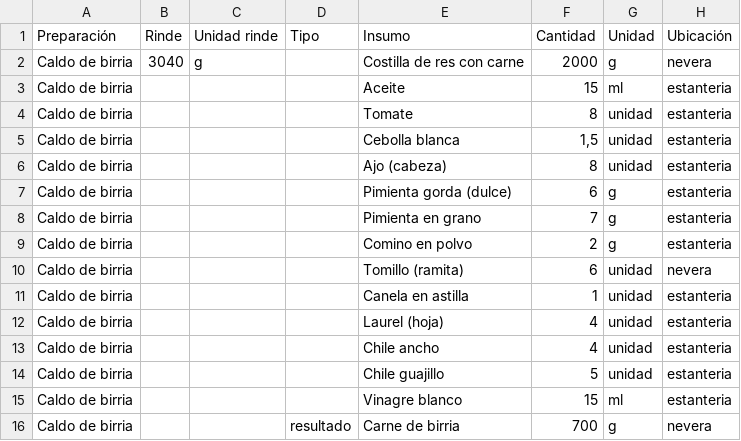
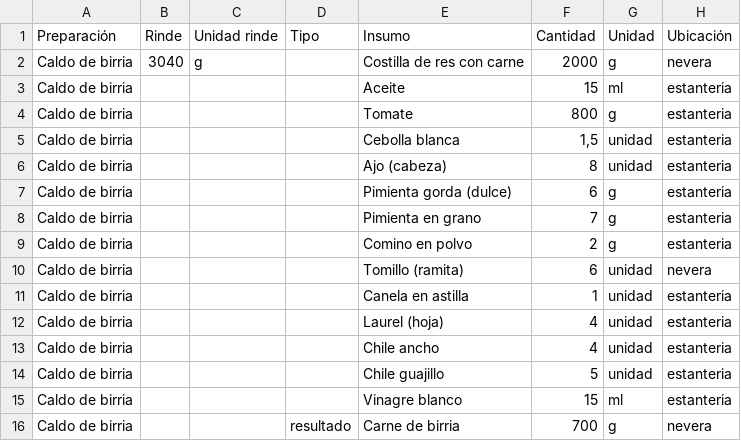
Before and after one commit to jfco22/Nexora-restaurante, a CSV file: docs/preparaciones-el-taita.csv, drawn as a sheet.

```diff
--- a/docs/preparaciones-el-taita.csv
+++ b/docs/preparaciones-el-taita.csv
@@ -3,3 +3,3 @@ Caldo de birria;3040;g;;Costilla de res con carne;2000;g;nevera
 Caldo de birria;;;;Aceite;15;ml;estanteria
-Caldo de birria;;;;Tomate;8;unidad;estanteria
+Caldo de birria;;;;Tomate;800;g;estanteria
 Caldo de birria;;;;Cebolla blanca;1,5;unidad;estanteria
```
Also changed, not shown: docs/recetas-el-taita-borrador.csv.
